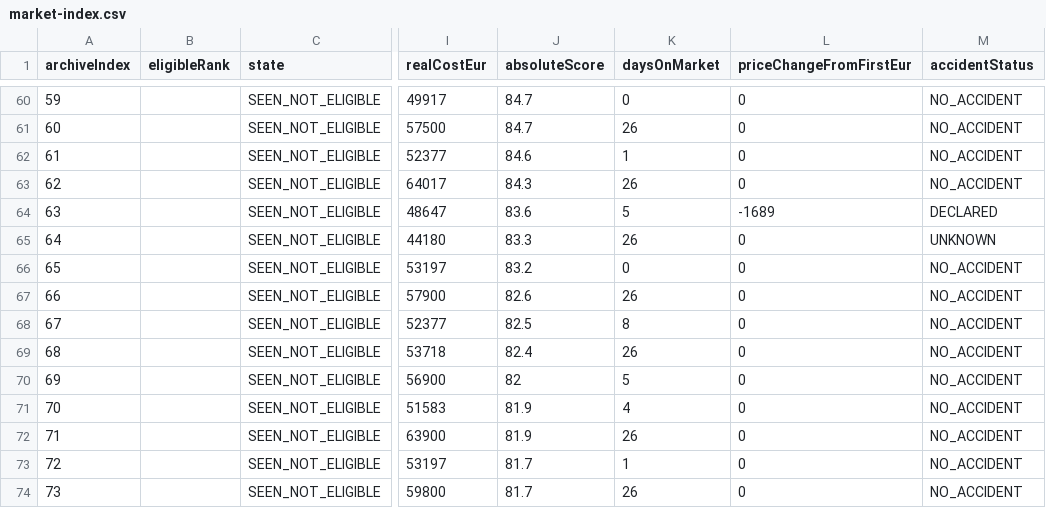
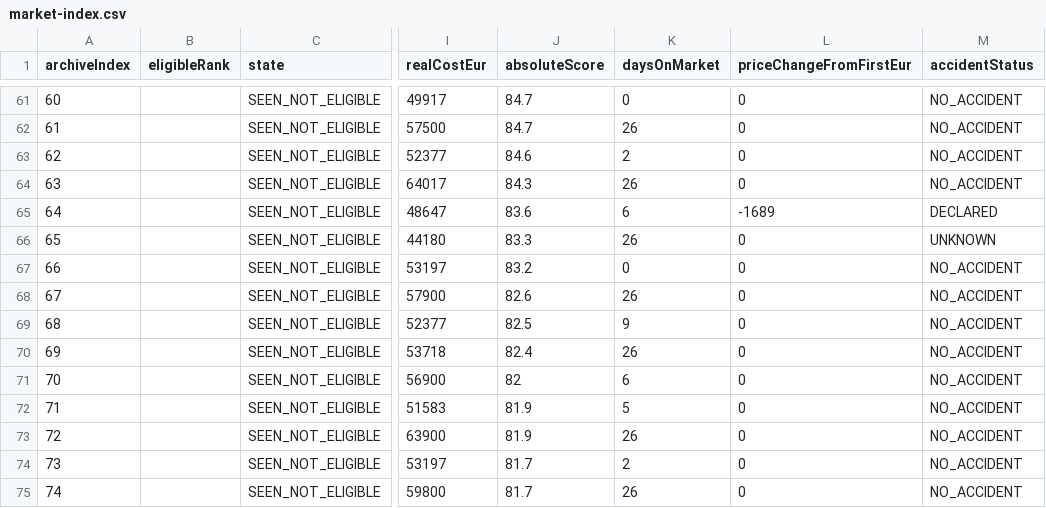
Before and after one commit to gheorghevasilica-oss/Porsche-Hunter, a CSV file: market-index.csv, drawn as a sheet; only a part is shown, gaps mark what is left out; addresses are those after the commit; the diff covers the shown part only; the diff names each change by its address in the sheet, - before the commit and + after, or states it on an @@ line.

```diff
--- a/market-index.csv
+++ b/market-index.csv
@@ column A (archiveIndex) renumbered from row 38 down @@
-K63 (daysOnMarket): 1
+K63 (daysOnMarket): 2
-K65 (daysOnMarket): 5
+K65 (daysOnMarket): 6
-K69 (daysOnMarket): 8
+K69 (daysOnMarket): 9
-K71 (daysOnMarket): 5
+K71 (daysOnMarket): 6
-K72 (daysOnMarket): 4
+K72 (daysOnMarket): 5
-K74 (daysOnMarket): 1
+K74 (daysOnMarket): 2
```
Also changed, not shown: 4 added rows and 54 edited cells elsewhere in this file, 4 other files.
